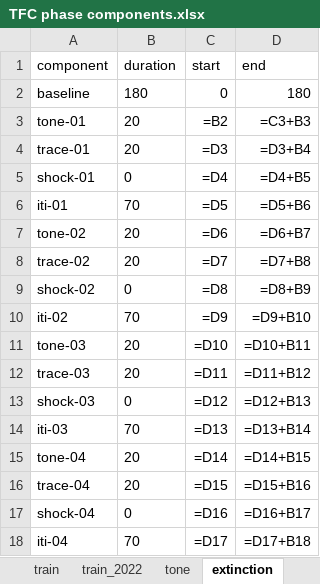
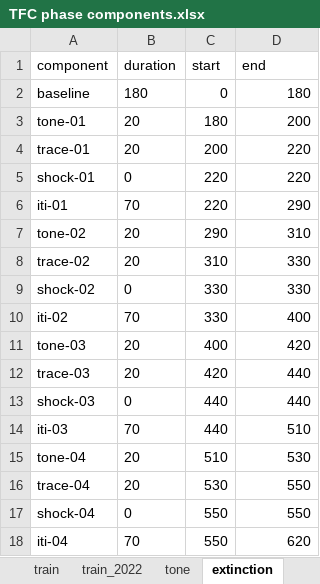
Before and after one commit to kpeez/fiberphotopy, an Excel workbook: docs/TFC phase components.xlsx, sheet extinction, drawn as a sheet; only a part is shown; values as stored, in another font and other column widths than the file's, no borders; formulas without a stored value are shown as written; the diff covers the shown part only; the diff names each change by its address in the sheet, - before the commit and + after, or states it on an @@ line.

```diff
--- a/docs/TFC phase components.xlsx (sheet extinction)
+++ b/docs/TFC phase components.xlsx (sheet extinction)
-C3 (start): =B2
+C3 (start): 180
-D3 (end): =C3+B3
+D3 (end): 200
-C4 (start): =D3
+C4 (start): 200
-D4 (end): =D3+B4
+D4 (end): 220
-C5 (start): =D4
+C5 (start): 220
-D5 (end): =D4+B5
+D5 (end): 220
-C6 (start): =D5
+C6 (start): 220
-D6 (end): =D5+B6
+D6 (end): 290
-C7 (start): =D6
+C7 (start): 290
-D7 (end): =D6+B7
+D7 (end): 310
-C8 (start): =D7
+C8 (start): 310
-D8 (end): =D7+B8
+D8 (end): 330
-C9 (start): =D8
+C9 (start): 330
-D9 (end): =D8+B9
+D9 (end): 330
-C10 (start): =D9
+C10 (start): 330
-D10 (end): =D9+B10
+D10 (end): 400
-C11 (start): =D10
+C11 (start): 400
-D11 (end): =D10+B11
+D11 (end): 420
-C12 (start): =D11
+C12 (start): 420
-D12 (end): =D11+B12
+D12 (end): 440
-C13 (start): =D12
+C13 (start): 440
-D13 (end): =D12+B13
+D13 (end): 440
-C14 (start): =D13
+C14 (start): 440
-D14 (end): =D13+B14
+D14 (end): 510
-C15 (start): =D14
+C15 (start): 510
-D15 (end): =D14+B15
+D15 (end): 530
-C16 (start): =D15
+C16 (start): 530
-D16 (end): =D15+B16
+D16 (end): 550
-C17 (start): =D16
+C17 (start): 550
-D17 (end): =D16+B17
+D17 (end): 550
-C18 (start): =D17
+C18 (start): 550
-D18 (end): =D17+B18
+D18 (end): 620
```
Also changed, not shown: 128 edited cells elsewhere in this sheet, sheet Pav_app, sheet cs_response, sheet cs_response_2, sheet shock_response, sheet tone, sheet train, 1 more sheet, 14 other files.
